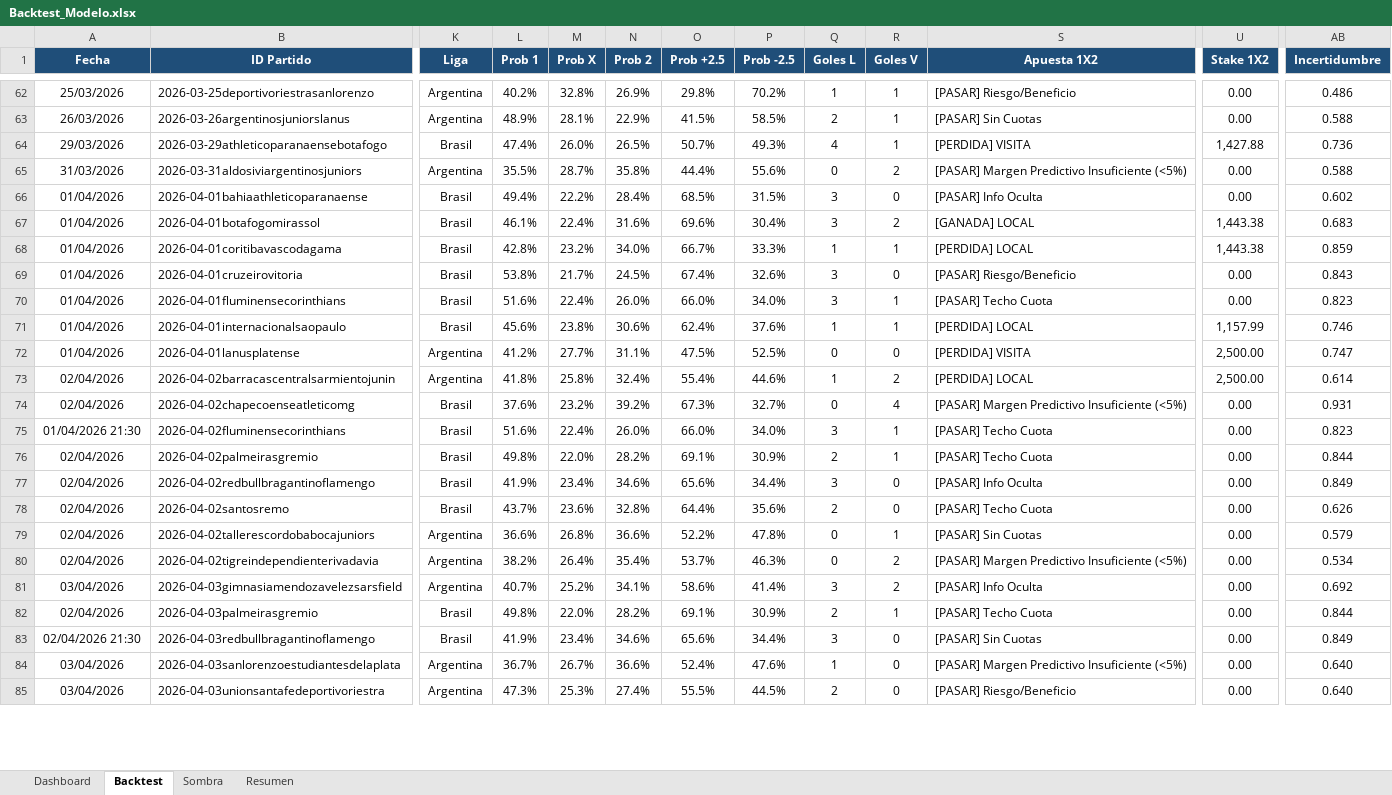
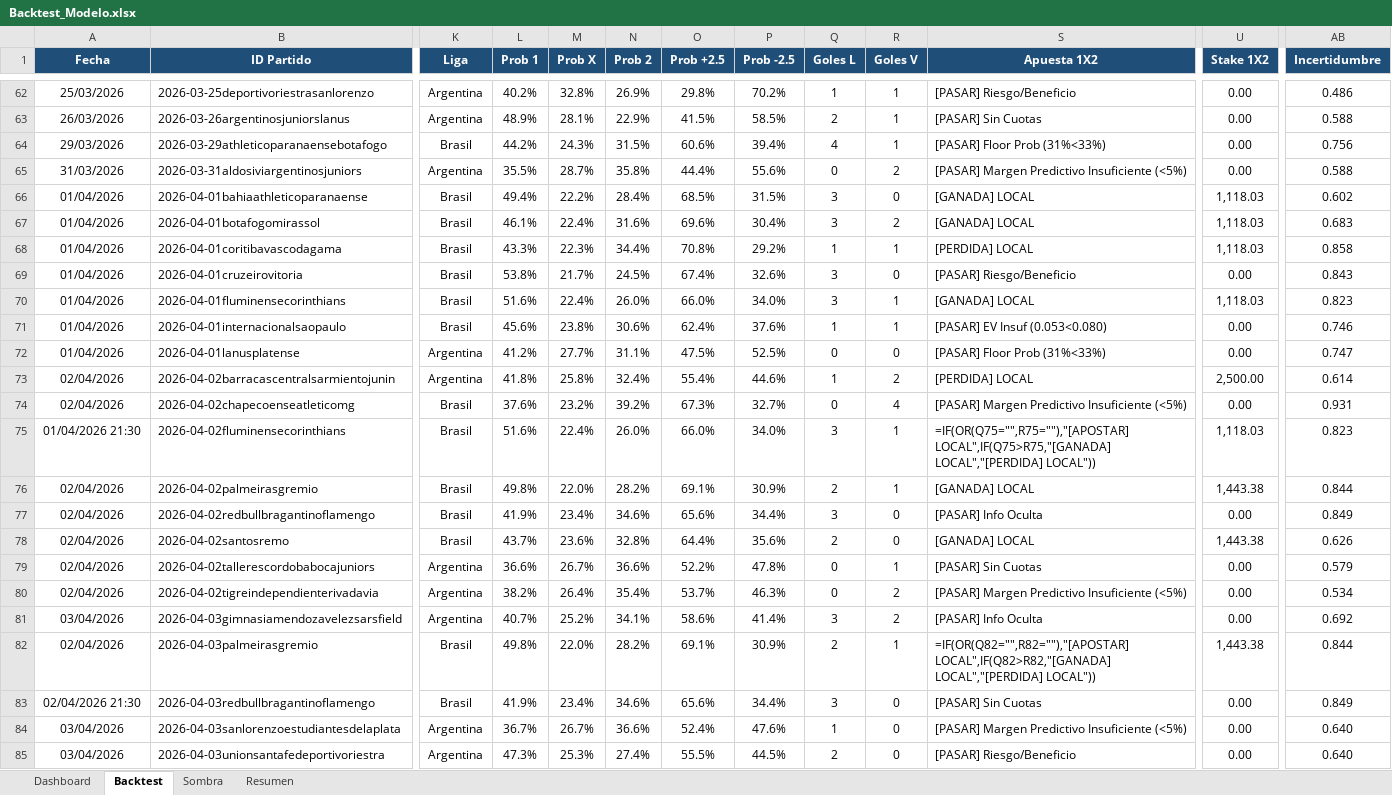
Before and after one commit to M3EMO/Proyecto_Adepor, an Excel workbook: Backtest_Modelo.xlsx, sheet Backtest, drawn as a sheet; only a part is shown, gaps mark what is left out; values as stored, in another font and other column widths than the file's, no borders; formulas without a stored value are shown as written; conditional formats not drawn; the diff covers the shown part only; the diff names each change by its address in the sheet, - before the commit and + after, or states it on an @@ line.

```diff
--- a/Backtest_Modelo.xlsx (sheet Backtest)
+++ b/Backtest_Modelo.xlsx (sheet Backtest)
-L64 (Prob 1): 47.4%
+L64 (Prob 1): 44.2%
-M64 (Prob X): 26.0%
+M64 (Prob X): 24.3%
-N64 (Prob 2): 26.5%
+N64 (Prob 2): 31.5%
-O64 (Prob +2.5): 50.7%
+O64 (Prob +2.5): 60.6%
-P64 (Prob -2.5): 49.3%
+P64 (Prob -2.5): 39.4%
-S64 (Apuesta 1X2): [PERDIDA] VISITA
+S64 (Apuesta 1X2): [PASAR] Floor Prob (31%<33%)
-U64 (Stake 1X2): 1,427.88
+U64 (Stake 1X2): 0.00
-AB64 (Incertidumbre): 0.736
+AB64 (Incertidumbre): 0.756
-S66 (Apuesta 1X2): [PASAR] Info Oculta
+S66 (Apuesta 1X2): [GANADA] LOCAL
-U66 (Stake 1X2): 0.00
+U66 (Stake 1X2): 1,118.03
-U67:U68 (Stake 1X2): 1,443.38
+U67:U68 (Stake 1X2): 1,118.03
-L68 (Prob 1): 42.8%
+L68 (Prob 1): 43.3%
-M68 (Prob X): 23.2%
+M68 (Prob X): 22.3%
-N68 (Prob 2): 34.0%
+N68 (Prob 2): 34.4%
-O68 (Prob +2.5): 66.7%
+O68 (Prob +2.5): 70.8%
-P68 (Prob -2.5): 33.3%
+P68 (Prob -2.5): 29.2%
-AB68 (Incertidumbre): 0.859
+AB68 (Incertidumbre): 0.858
-S70 (Apuesta 1X2): [PASAR] Techo Cuota
+S70 (Apuesta 1X2): [GANADA] LOCAL
-U70 (Stake 1X2): 0.00
+U70 (Stake 1X2): 1,118.03
-S71 (Apuesta 1X2): [PERDIDA] LOCAL
+S71 (Apuesta 1X2): [PASAR] EV Insuf (0.053<0.080)
-U71 (Stake 1X2): 1,157.99
+U71 (Stake 1X2): 0.00
-S72 (Apuesta 1X2): [PERDIDA] VISITA
+S72 (Apuesta 1X2): [PASAR] Floor Prob (31%<33%)
-U72 (Stake 1X2): 2,500.00
+U72 (Stake 1X2): 0.00
-S75 (Apuesta 1X2): [PASAR] Techo Cuota
+S75 (Apuesta 1X2): =IF(OR(Q75="",R75=""),"[APOSTAR] LOCAL",IF(Q75>R75,"[GANADA] LOCAL","[PERDIDA] LOCAL"))
-U75 (Stake 1X2): 0.00
+U75 (Stake 1X2): 1,118.03
-S76 (Apuesta 1X2): [PASAR] Techo Cuota
+S76 (Apuesta 1X2): [GANADA] LOCAL
-U76 (Stake 1X2): 0.00
+U76 (Stake 1X2): 1,443.38
-S78 (Apuesta 1X2): [PASAR] Techo Cuota
+S78 (Apuesta 1X2): [GANADA] LOCAL
-U78 (Stake 1X2): 0.00
+U78 (Stake 1X2): 1,443.38
-M79 (Prob X): 26.8%
+M79 (Prob X): 26.7%
-S82 (Apuesta 1X2): [PASAR] Techo Cuota
+S82 (Apuesta 1X2): =IF(OR(Q82="",R82=""),"[APOSTAR] LOCAL",IF(Q82>R82,"[GANADA] LOCAL","[PERDIDA] LOCAL"))
-U82 (Stake 1X2): 0.00
+U82 (Stake 1X2): 1,443.38
```
Also changed, not shown: 87 edited cells elsewhere in this sheet, sheet Sombra, sheet Dashboard, sheet Resumen, 7 other files.
